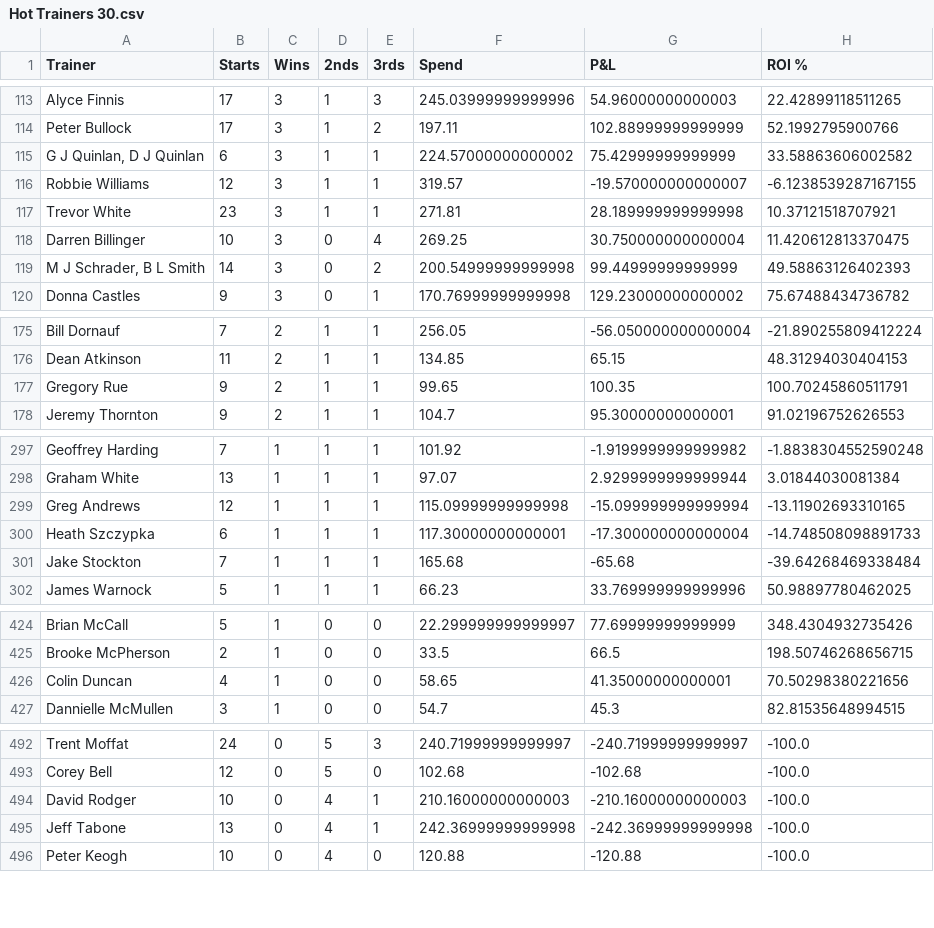
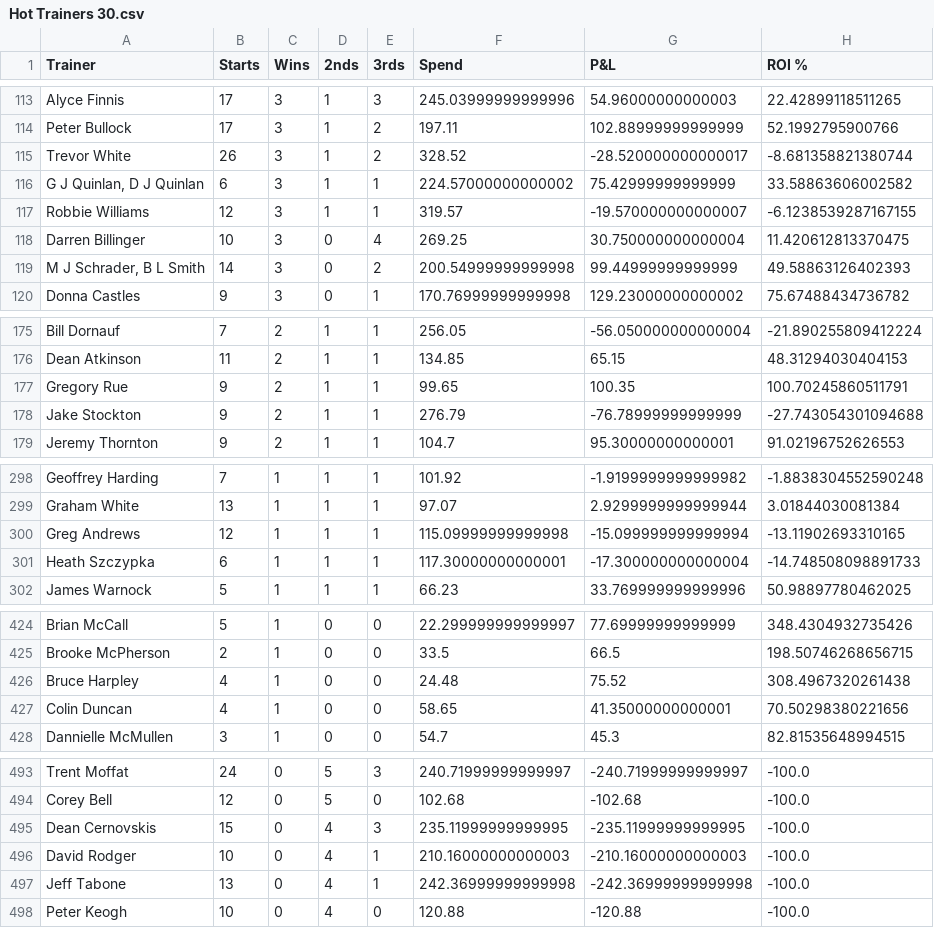
Before and after one commit to harnessapp/harness-csv-data, a CSV file: Hot Trainers 30.csv, drawn as a sheet; only a part is shown, gaps mark what is left out; removed rows and columns are numbered as before the commit, all else as after; the diff covers the shown part only; the diff names each change by its address in the sheet, - before the commit and + after, or states it on an @@ line.

```diff
--- a/Hot Trainers 30.csv
+++ b/Hot Trainers 30.csv
+row 115: Trevor White | 26 | 3 | 1 | 2 | 328.52 | -28.520000000000017 | -8.681358821380744
-row 117: Trevor White | 23 | 3 | 1 | 1 | 271.81 | 28.189999999999998 | 10.37121518707921
+row 178: Jake Stockton | 9 | 2 | 1 | 1 | 276.79 | -76.78999999999999 | -27.743054301094688
-row 301: Jake Stockton | 7 | 1 | 1 | 1 | 165.68 | -65.68 | -39.64268469338484
+row 426: Bruce Harpley | 4 | 1 | 0 | 0 | 24.48 | 75.52 | 308.4967320261438
+row 495: Dean Cernovskis | 15 | 0 | 4 | 3 | 235.11999999999995 | -235.11999999999995 | -100.0
```
Also changed, not shown: 2 added rows, 3 removed rows and 10 edited cells elsewhere in this file, Cold Drivers.csv, Cold Trainers.csv, 10 other files.
